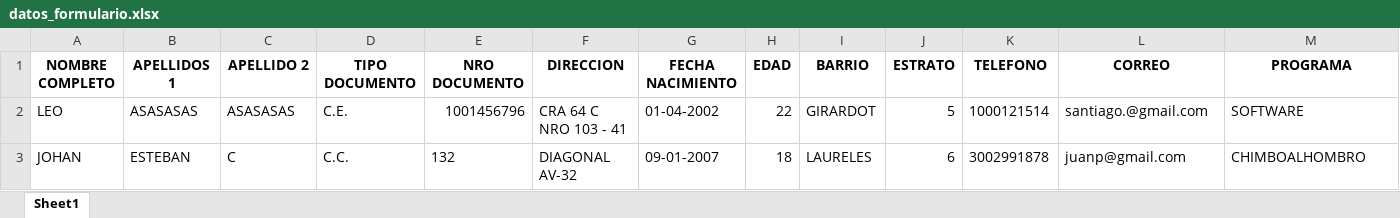
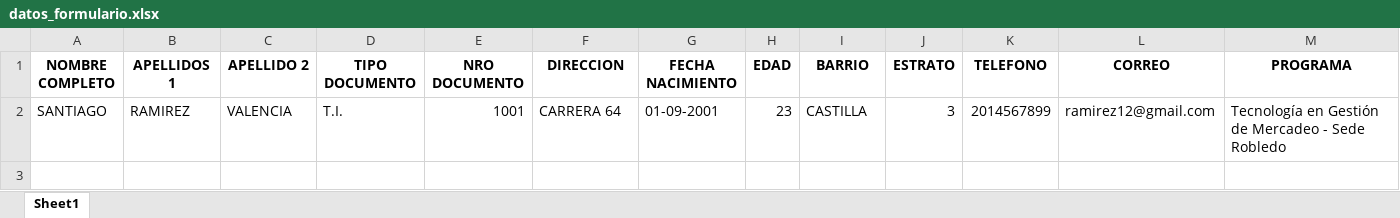
Before and after one commit to profesional2ticEsumer/FormularioMetro, an Excel workbook: back/datos_formulario.xlsx, sheet Sheet1, drawn as a sheet; only a part is shown; values as stored, in another font and other column widths than the file's, no borders; removed rows and columns are numbered as before the commit, all else as after; rows hold the shown columns only; the diff names each change by its address in the sheet, - before the commit and + after, or states it on an @@ line.

Commit message:
Actualizar el programa funcional

```diff
--- a/back/datos_formulario.xlsx (sheet Sheet1)
+++ b/back/datos_formulario.xlsx (sheet Sheet1)
-row 2: LEO | ASASASAS | ASASASAS | C.E. | 1001456796 | CRA 64 C NRO 103 - 41 | 01-04-2002 | 22 | GIRARDOT | 5 | 1000121514 | santiago.@gmail.com | SOFTWARE
-row 3: JOHAN | ESTEBAN | C | C.C. | 132 | DIAGONAL AV-32 | 09-01-2007 | 18 | LAURELES | 6 | 3002991878 | juanp@gmail.com | CHIMBOALHOMBRO
+row 2: SANTIAGO | RAMIREZ | VALENCIA | T.I. | 1001 | CARRERA 64 | 01-09-2001 | 23 | CASTILLA | 3 | 2014567899 | ramirez12@gmail.com | Tecnología en Gestión de Mercadeo - Sede Robledo
```
Also changed, not shown: 24 other files.
